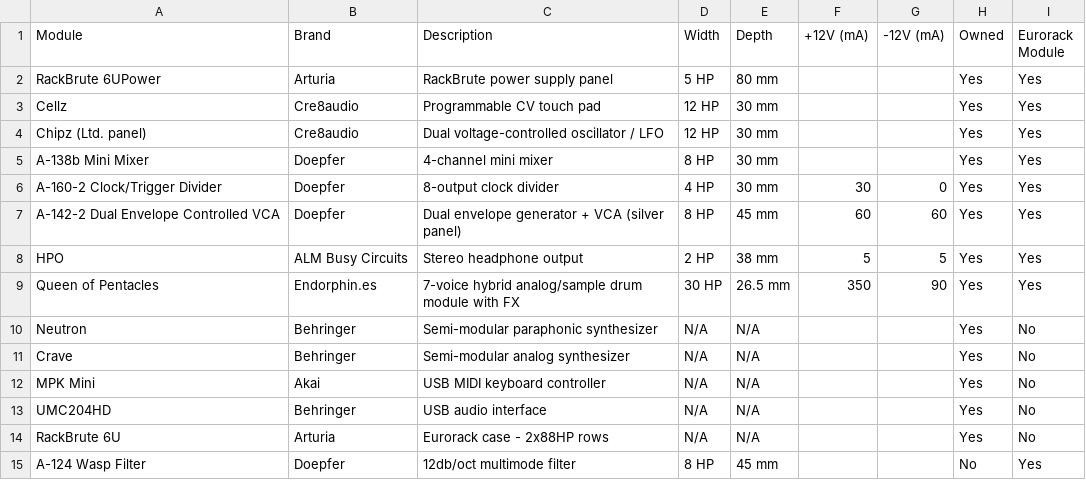
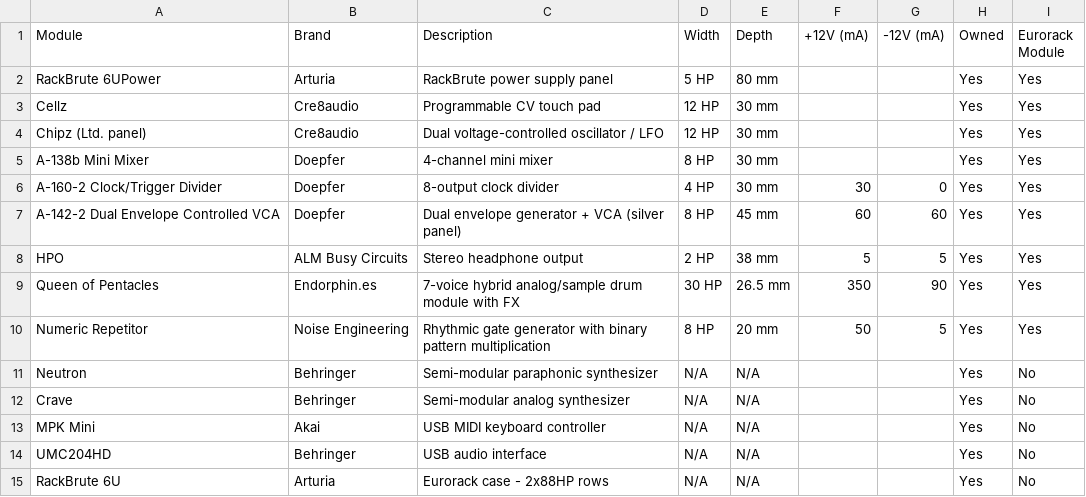
Before and after one commit to lenarddome/eurorack, a CSV file: data/modules.csv, drawn as a sheet; only a part is shown; the shorter side is filled out with more unchanged rows; the diff names each change by its address in the sheet, - before the commit and + after, or states it on an @@ line.

Commit message:
add numeric repetitor

```diff
--- a/data/modules.csv
+++ b/data/modules.csv
+row 10: Numeric Repetitor | Noise Engineering | Rhythmic gate generator with binary pattern multiplication | 8 HP | 20 mm | 50 | 5 | Yes | Yes
```
Also changed, not shown: 4 other files.
